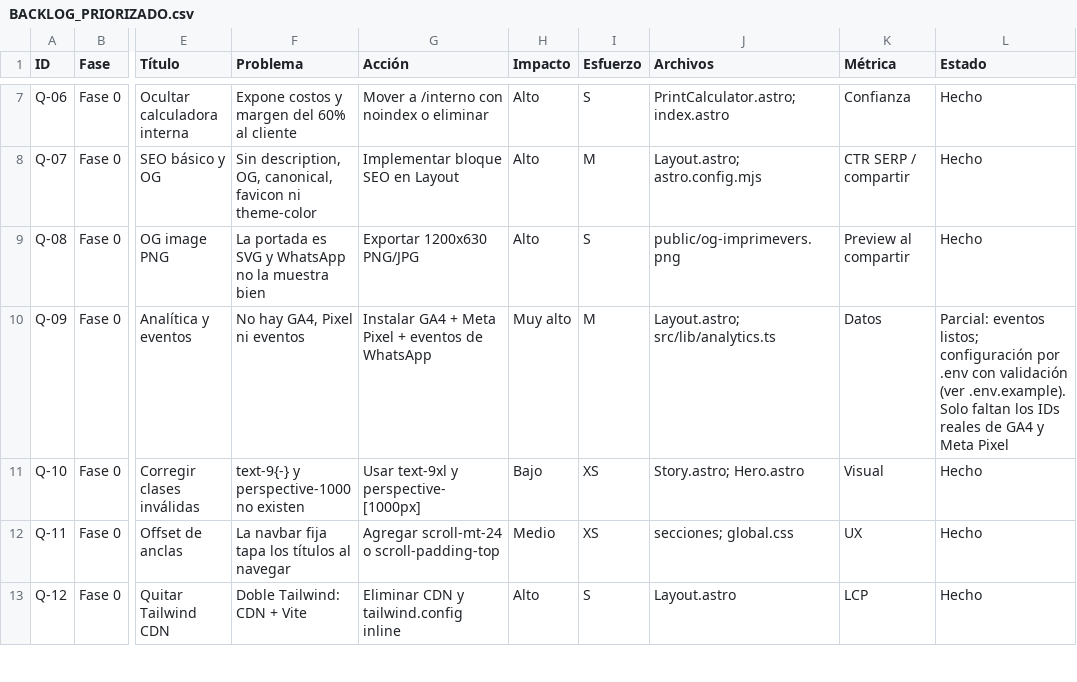
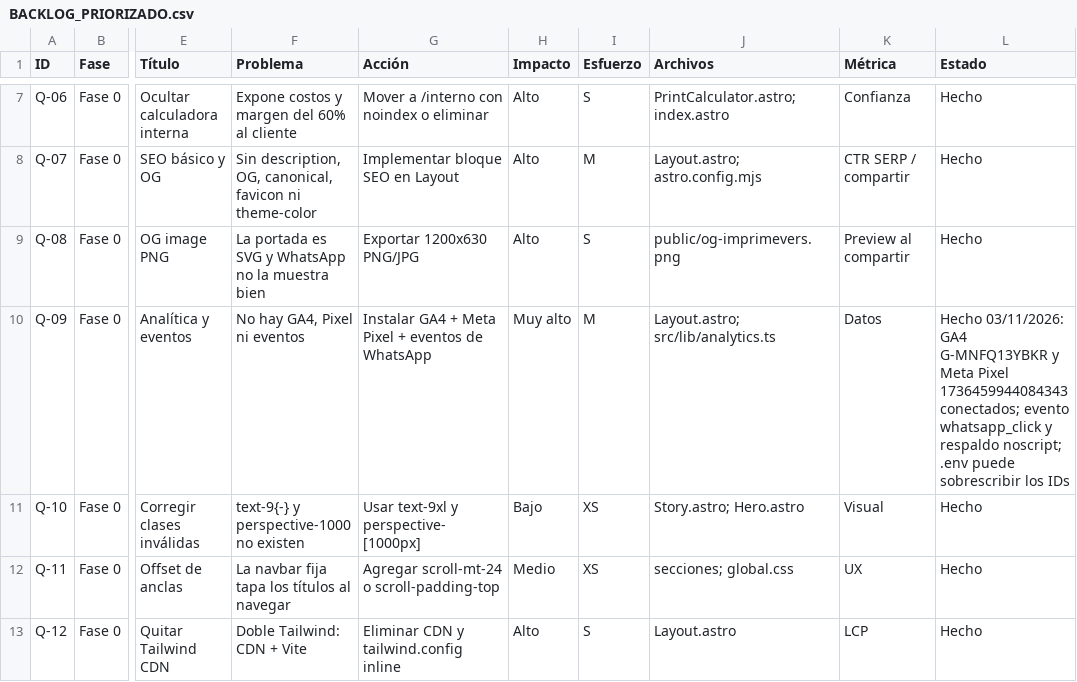
Before and after one commit to malkavianikkaku-gif/imprimevers, a CSV file: docs/BACKLOG_PRIORIZADO.csv, drawn as a sheet; only a part is shown, gaps mark what is left out; the diff names each change by its address in the sheet, - before the commit and + after, or states it on an @@ line.

Commit message:
feat(analitica): conectar GA4 y Meta Pixel con los IDs reales (Q-09)
GA4 G-MNFQ13YBKR y Meta Pixel 1736459944084343 configurados; se agrega el respaldo noscript del pixel. Build verificado: ambos scripts aparecen en el HTML. QA en verde.

```diff
--- a/docs/BACKLOG_PRIORIZADO.csv
+++ b/docs/BACKLOG_PRIORIZADO.csv
-L10 (Estado): Parcial: eventos listos; configuración por .env con validación (ver .env.example). Solo faltan los IDs reales de GA4 y Meta Pixel
+L10 (Estado): Hecho 03/11/2026: GA4 G-MNFQ13YBKR y Meta Pixel 1736459944084343 conectados; evento whatsapp_click y respaldo noscript; .env puede sobrescribir los IDs
```
Also changed, not shown: 4 other files.
